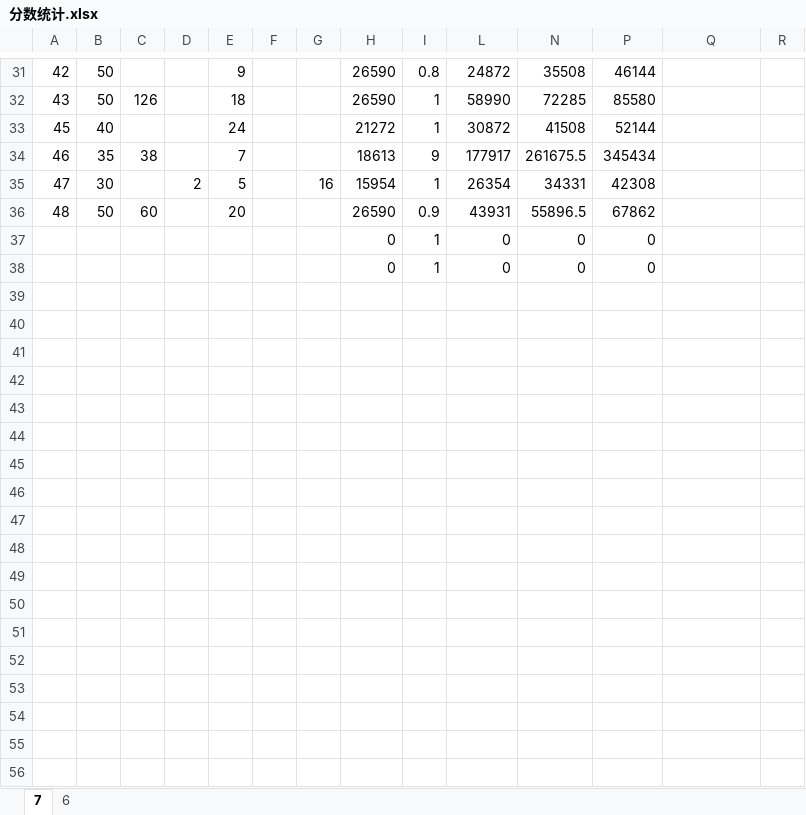
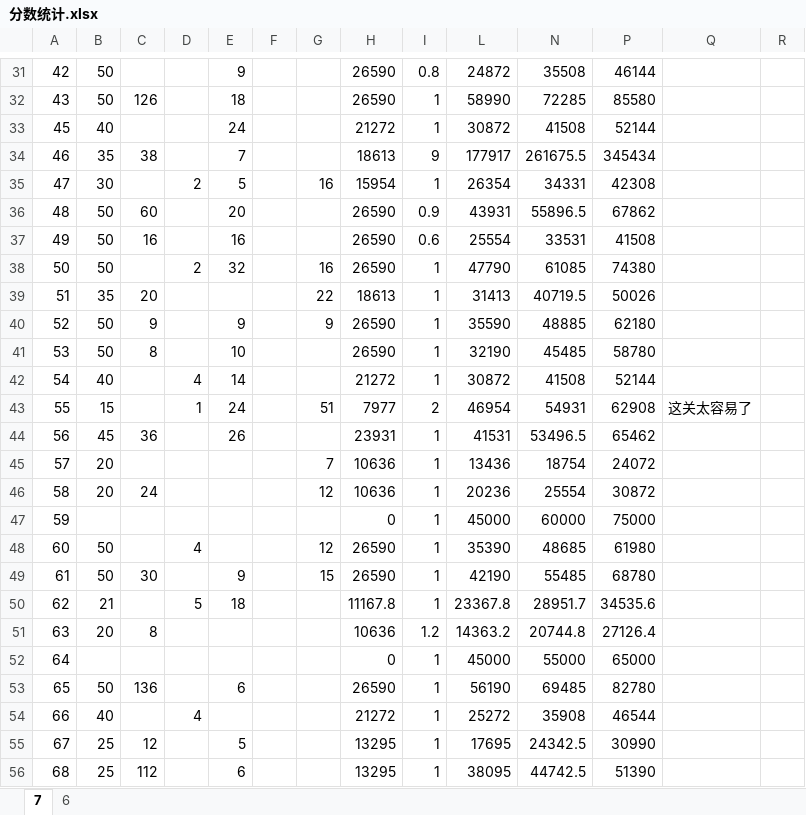
Before and after one commit to kofight/CapsUnity, an Excel workbook: Document/分数统计.xlsx, sheet 7, drawn as a sheet; only a part is shown, gaps mark what is left out; values as stored, in another font and other column widths than the file's, no borders; removed rows and columns are numbered as before the commit, all else as after; rows hold the shown columns only; the diff covers the shown part only; the diff names each change by its address in the sheet, - before the commit and + after, or states it on an @@ line.

```diff
--- a/Document/分数统计.xlsx (sheet 7)
+++ b/Document/分数统计.xlsx (sheet 7)
-row 37:  |  |  |  |  |  |  | 0 | 1 | 0 | 0 | 0
-row 38:  |  |  |  |  |  |  | 0 | 1 | 0 | 0 | 0
+row 37: 49 | 50 | 16 |  | 16 |  |  | 26590 | 0.6 | 25554 | 33531 | 41508
+row 38: 50 | 50 |  | 2 | 32 |  | 16 | 26590 | 1 | 47790 | 61085 | 74380
+row 39: 51 | 35 | 20 |  |  |  | 22 | 18613 | 1 | 31413 | 40719.5 | 50026
+row 40: 52 | 50 | 9 |  | 9 |  | 9 | 26590 | 1 | 35590 | 48885 | 62180
+row 41: 53 | 50 | 8 |  | 10 |  |  | 26590 | 1 | 32190 | 45485 | 58780
+row 42: 54 | 40 |  | 4 | 14 |  |  | 21272 | 1 | 30872 | 41508 | 52144
+row 43: 55 | 15 |  | 1 | 24 |  | 51 | 7977 | 2 | 46954 | 54931 | 62908 | 这关太容易了
+row 44: 56 | 45 | 36 |  | 26 |  |  | 23931 | 1 | 41531 | 53496.5 | 65462
+row 45: 57 | 20 |  |  |  |  | 7 | 10636 | 1 | 13436 | 18754 | 24072
+row 46: 58 | 20 | 24 |  |  |  | 12 | 10636 | 1 | 20236 | 25554 | 30872
+row 47: 59 |  |  |  |  |  |  | 0 | 1 | 45000 | 60000 | 75000
+row 48: 60 | 50 |  | 4 |  |  | 12 | 26590 | 1 | 35390 | 48685 | 61980
+row 49: 61 | 50 | 30 |  | 9 |  | 15 | 26590 | 1 | 42190 | 55485 | 68780
+row 50: 62 | 21 |  | 5 | 18 |  |  | 11167.8 | 1 | 23367.8 | 28951.7 | 34535.6
+row 51: 63 | 20 | 8 |  |  |  |  | 10636 | 1.2 | 14363.2 | 20744.8 | 27126.4
+row 52: 64 |  |  |  |  |  |  | 0 | 1 | 45000 | 55000 | 65000
+row 53: 65 | 50 | 136 |  | 6 |  |  | 26590 | 1 | 56190 | 69485 | 82780
+row 54: 66 | 40 |  | 4 |  |  |  | 21272 | 1 | 25272 | 35908 | 46544
+row 55: 67 | 25 | 12 |  | 5 |  |  | 13295 | 1 | 17695 | 24342.5 | 30990
+row 56: 68 | 25 | 112 |  | 6 |  |  | 13295 | 1 | 38095 | 44742.5 | 51390
```
Also changed, not shown: 15 added rows elsewhere in this sheet, hidden cells, 34 other files.
